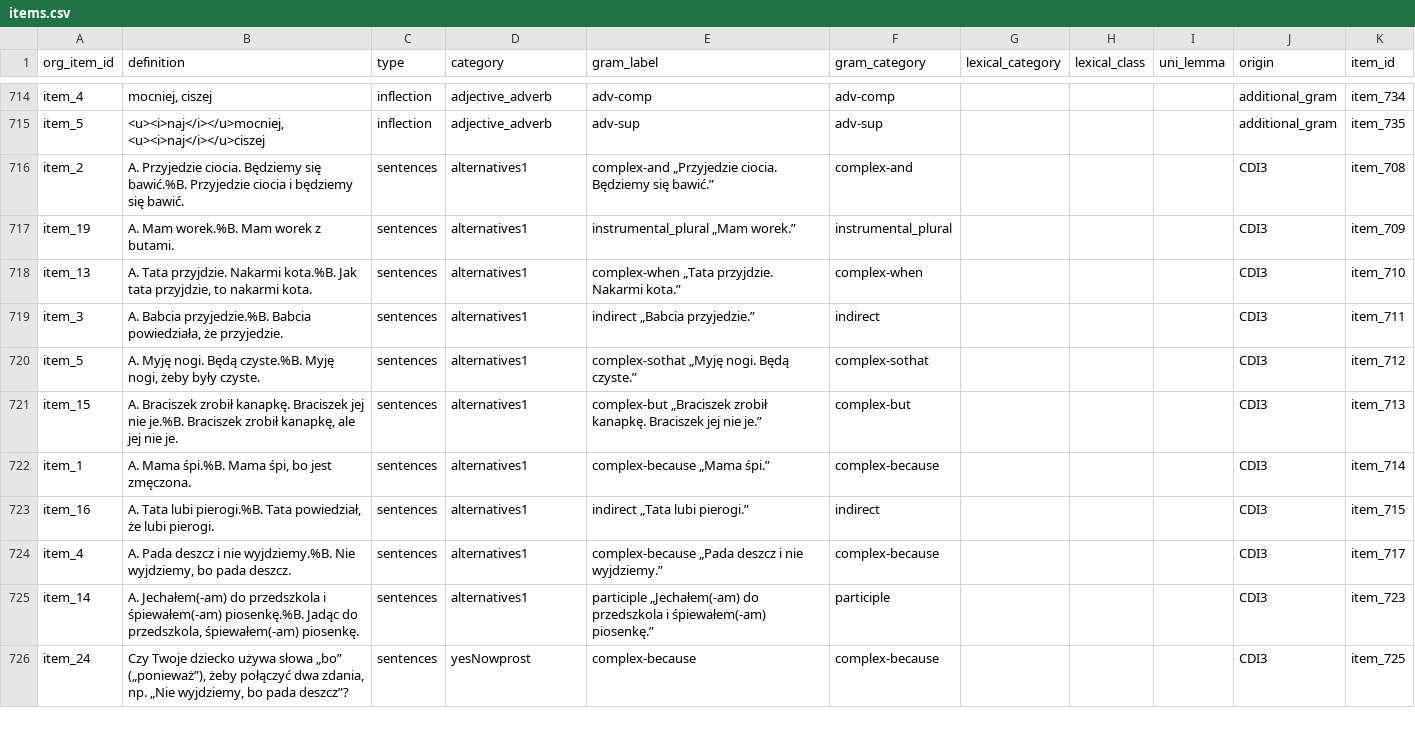
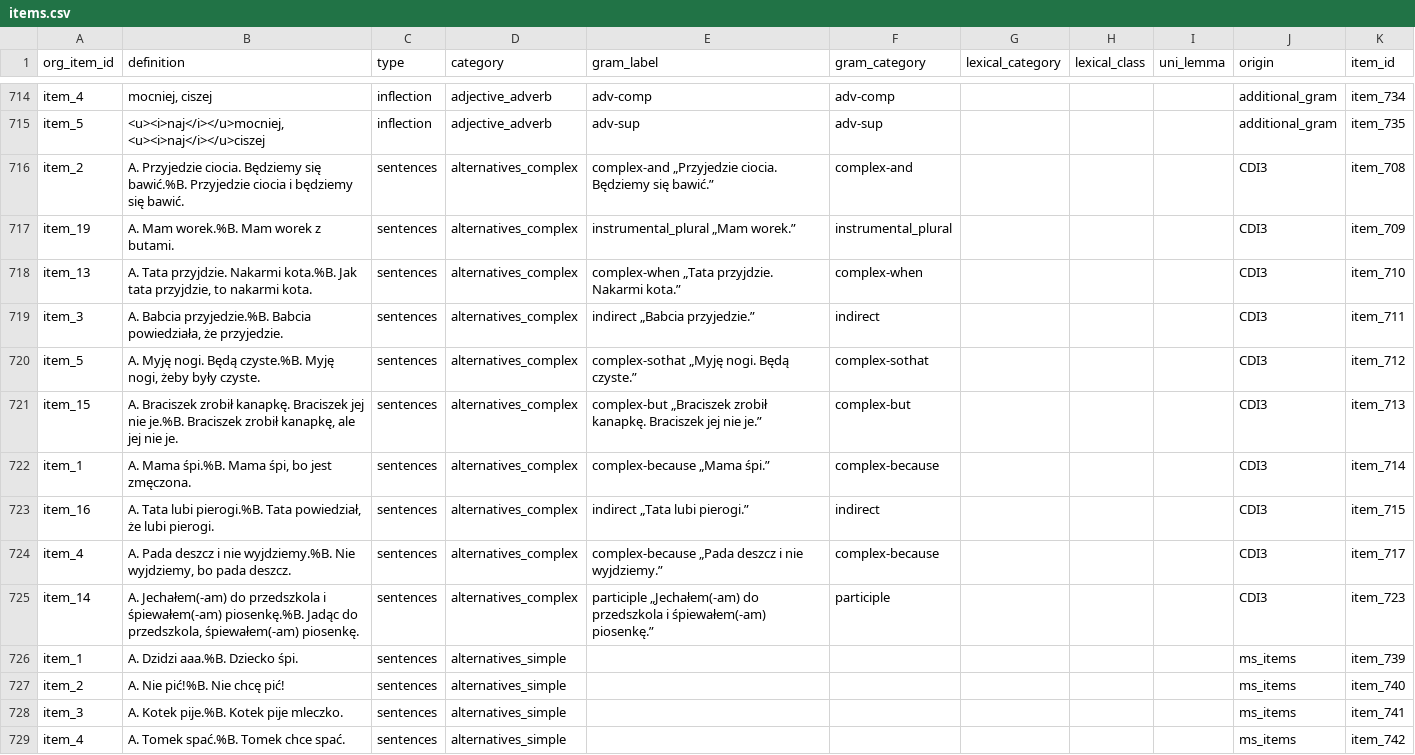
Before and after one commit to pikrol/CDI-online, a CSV file: www/languages/pl/forms/static/ws-gram-p2/items.csv, drawn as a sheet; only a part is shown, gaps mark what is left out; the shorter side is filled out with more unchanged rows; the diff covers the shown part only.

Commit message:
Complexity alternatives categories renamed And syntax items properly sorted in the items file

```diff
--- a/www/languages/pl/forms/static/ws-gram-p2/items.csv
+++ b/www/languages/pl/forms/static/ws-gram-p2/items.csv
@@ -715,11 +715,15 @@ item_4;mocniej, ciszej;inflection;adjective_adverb;adv-comp;adv-comp;;;;addition
 item_5;<u><i>naj</i></u>mocniej, <u><i>naj</i></u>ciszej;inflection;adjective_adverb;adv-sup;adv-sup;;;;additional_gram;item_735
-item_2;A. Przyjedzie ciocia. Będziemy się bawić.%B. Przyjedzie ciocia i będziemy się bawić.;sentences;alternatives1;complex-and „Przyjedzie ciocia. Będziemy się bawić.”;complex-and;;;;CDI3;item_708
-item_19;A. Mam worek.%B. Mam worek z butami.;sentences;alternatives1;instrumental_plural „Mam worek.”;instrumental_plural;;;;CDI3;item_709
-item_13;A. Tata przyjdzie. Nakarmi kota.%B. Jak tata przyjdzie, to nakarmi kota.;sentences;alternatives1;complex-when „Tata przyjdzie. Nakarmi kota.”;complex-when;;;;CDI3;item_710
-item_3;A. Babcia przyjedzie.%B. Babcia powiedziała, że przyjedzie.;sentences;alternatives1;indirect „Babcia przyjedzie.”;indirect;;;;CDI3;item_711
-item_5;A. Myję nogi. Będą czyste.%B. Myję nogi, żeby były czyste.;sentences;alternatives1;complex-sothat „Myję nogi. Będą czyste.”;complex-sothat;;;;CDI3;item_712
-item_15;A. Braciszek zrobił kanapkę. Braciszek jej nie je.%B. Braciszek zrobił kanapkę, ale jej nie je.;sentences;alternatives1;complex-but „Braciszek zrobił kanapkę. Braciszek jej nie je.”;complex-but;;;;CDI3;item_713
-item_1;A. Mama śpi.%B. Mama śpi, bo jest zmęczona.;sentences;alternatives1;complex-because „Mama śpi.”;complex-because;;;;CDI3;item_714
-item_16;A. Tata lubi pierogi.%B. Tata powiedział, że lubi pierogi.;sentences;alternatives1;indirect „Tata lubi pierogi.”;indirect;;;;CDI3;item_715
-item_4;A. Pada deszcz i nie wyjdziemy.%B. Nie wyjdziemy, bo pada deszcz.;sentences;alternatives1;complex-because „Pada deszcz i nie wyjdziemy.”;complex-because;;;;CDI3;item_717
-item_14;A. Jechałem(-am) do przedszkola i śpiewałem(-am) piosenkę.%B. Jadąc do przedszkola, śpiewałem(-am) piosenkę.;sentences;alternatives1;participle „Jechałem(-am) do przedszkola i śpiewałem(-am) piosenkę.”;participle;;;;CDI3;item_723
+item_2;A. Przyjedzie ciocia. Będziemy się bawić.%B. Przyjedzie ciocia i będziemy się bawić.;sentences;alternatives_complex;complex-and „Przyjedzie ciocia. Będziemy się bawić.”;complex-and;;;;CDI3;item_708
+item_19;A. Mam worek.%B. Mam worek z butami.;sentences;alternatives_complex;instrumental_plural „Mam worek.”;instrumental_plural;;;;CDI3;item_709
+item_13;A. Tata przyjdzie. Nakarmi kota.%B. Jak tata przyjdzie, to nakarmi kota.;sentences;alternatives_complex;complex-when „Tata przyjdzie. Nakarmi kota.”;complex-when;;;;CDI3;item_710
+item_3;A. Babcia przyjedzie.%B. Babcia powiedziała, że przyjedzie.;sentences;alternatives_complex;indirect „Babcia przyjedzie.”;indirect;;;;CDI3;item_711
+item_5;A. Myję nogi. Będą czyste.%B. Myję nogi, żeby były czyste.;sentences;alternatives_complex;complex-sothat „Myję nogi. Będą czyste.”;complex-sothat;;;;CDI3;item_712
+item_15;A. Braciszek zrobił kanapkę. Braciszek jej nie je.%B. Braciszek zrobił kanapkę, ale jej nie je.;sentences;alternatives_complex;complex-but „Braciszek zrobił kanapkę. Braciszek jej nie je.”;complex-but;;;;CDI3;item_713
+item_1;A. Mama śpi.%B. Mama śpi, bo jest zmęczona.;sentences;alternatives_complex;complex-because „Mama śpi.”;complex-because;;;;CDI3;item_714
+item_16;A. Tata lubi pierogi.%B. Tata powiedział, że lubi pierogi.;sentences;alternatives_complex;indirect „Tata lubi pierogi.”;indirect;;;;CDI3;item_715
+item_4;A. Pada deszcz i nie wyjdziemy.%B. Nie wyjdziemy, bo pada deszcz.;sentences;alternatives_complex;complex-because „Pada deszcz i nie wyjdziemy.”;complex-because;;;;CDI3;item_717
+item_14;A. Jechałem(-am) do przedszkola i śpiewałem(-am) piosenkę.%B. Jadąc do przedszkola, śpiewałem(-am) piosenkę.;sentences;alternatives_complex;participle „Jechałem(-am) do przedszkola i śpiewałem(-am) piosenkę.”;participle;;;;CDI3;item_723
+item_1;A. Dzidzi aaa.%B. Dziecko śpi.;sentences;alternatives_simple;;;;;;ms_items;item_739
+item_2;A. Nie pić!%B. Nie chcę pić!;sentences;alternatives_simple;;;;;;ms_items;item_740
+item_3;A. Kotek pije.%B. Kotek pije mleczko.;sentences;alternatives_simple;;;;;;ms_items;item_741
+item_4;A. Tomek spać.%B. Tomek chce spać.;sentences;alternatives_simple;;;;;;ms_items;item_742
```
Also changed, not shown: 11 added rows and 15 removed rows elsewhere in this file, www/languages/pl/forms/static/ws-gram-p2/translations.csv.
